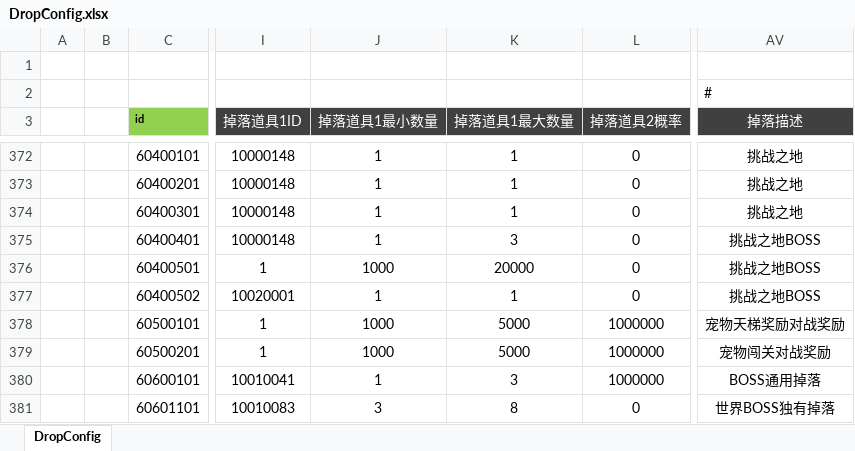
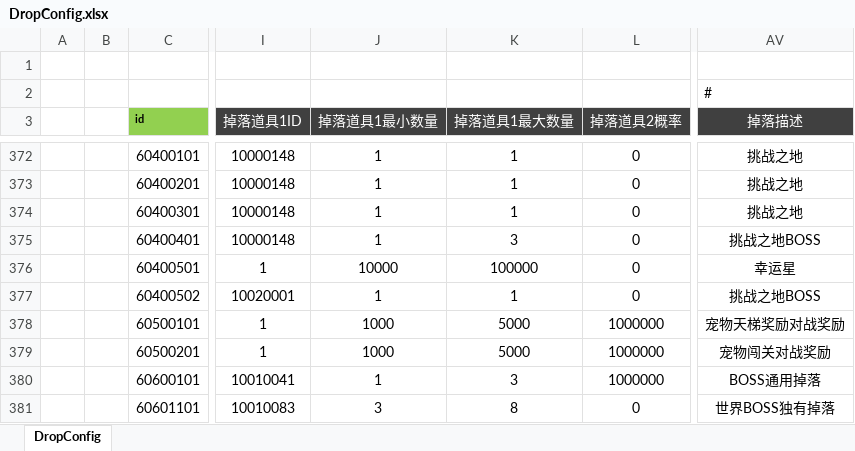
Before and after one commit to csyinghuochong/weijing, an Excel workbook: Excel/DropConfig.xlsx, sheet DropConfig, drawn as a sheet; only a part is shown, gaps mark what is left out; values as stored, in another font and other column widths than the file's, no borders; the diff names each change by its address in the sheet, - before the commit and + after, or states it on an @@ line.

```diff
--- a/Excel/DropConfig.xlsx (sheet DropConfig)
+++ b/Excel/DropConfig.xlsx (sheet DropConfig)
-J376 (掉落道具1最小数量): 1000
+J376 (掉落道具1最小数量): 10000
-K376 (掉落道具1最大数量): 20000
+K376 (掉落道具1最大数量): 100000
-AV376 (掉落描述): 挑战之地BOSS
+AV376 (掉落描述): 幸运星
```
Also changed, not shown: 34 other files.
